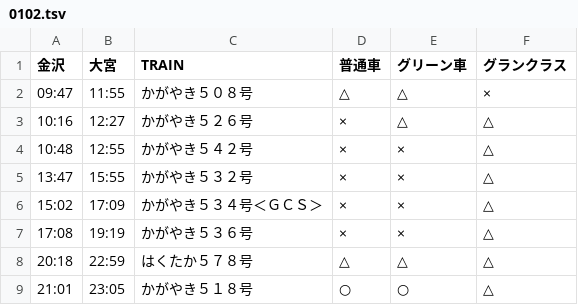
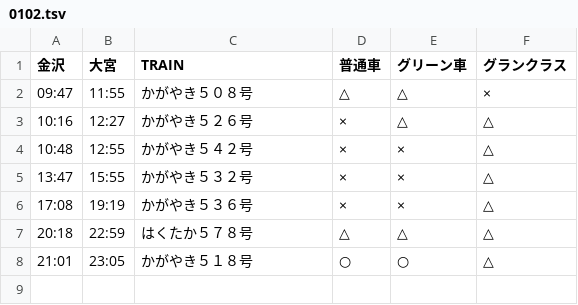
Before and after one commit to stockaitkenwaterman/DEPARTURES, a TSV file: 0102.tsv, drawn as a sheet.

```diff
--- a/0102.tsv
+++ b/0102.tsv
@@ -5,3 +5,2 @@
 13:47	15:55	かがやき５３２号	×	×	△
-15:02	17:09	かがやき５３４号＜ＧＣＳ＞	×	×	△
 17:08	19:19	かがやき５３６号	×	×	△
```
Also changed, not shown: 0103.tsv.
